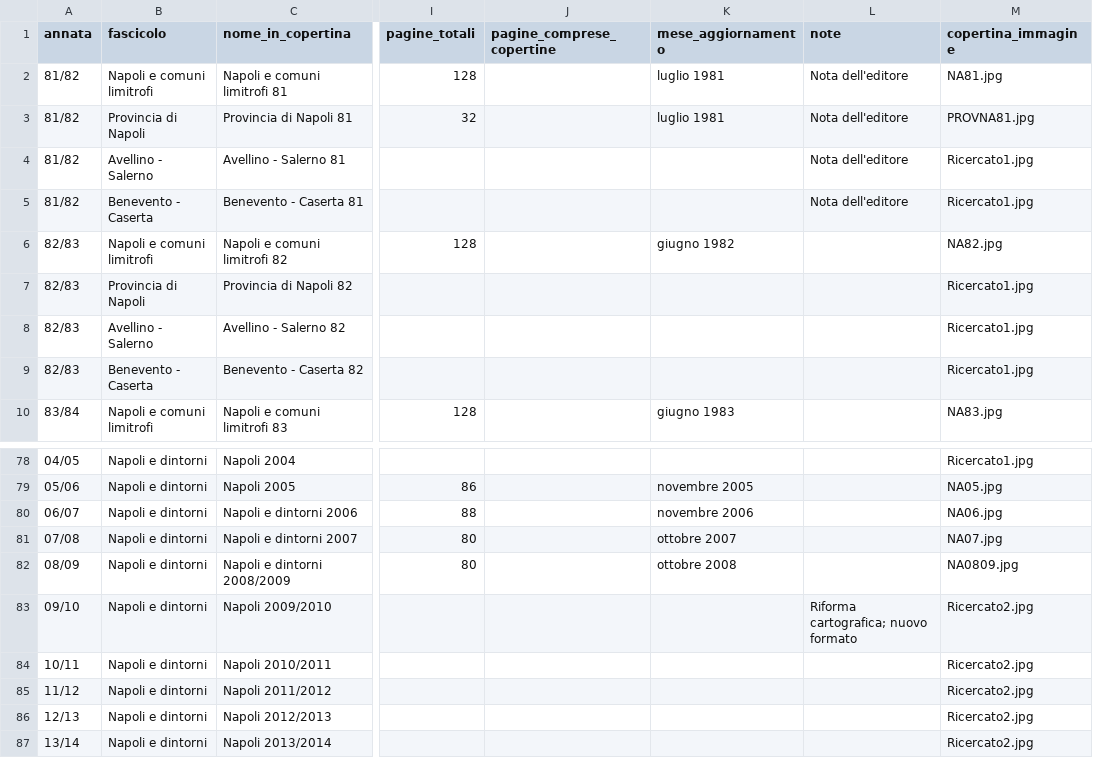
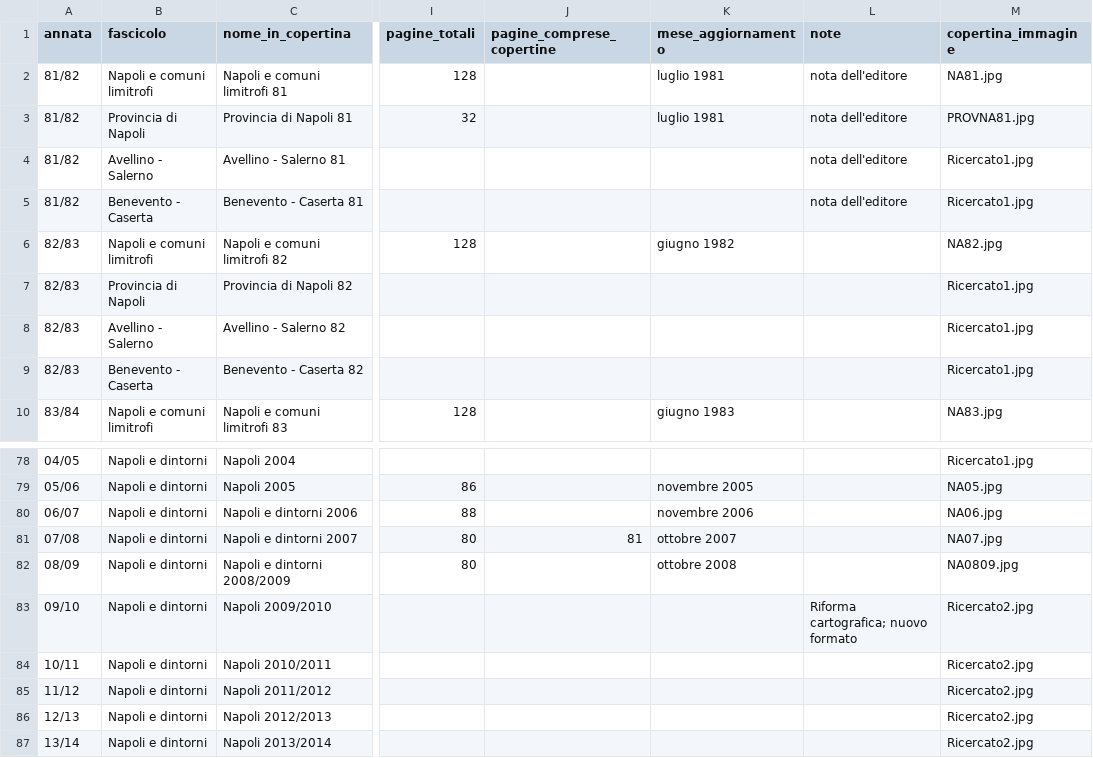
Before and after one commit to RoMu84/TuttoCitta, a CSV file: dati/campania_fascicoli.csv, drawn as a sheet; only a part is shown, gaps mark what is left out; the diff names each change by its address in the sheet, - before the commit and + after, or states it on an @@ line.

```diff
--- a/dati/campania_fascicoli.csv
+++ b/dati/campania_fascicoli.csv
-L2:L5 (note): Nota dell'editore
+L2:L5 (note): nota dell'editore
-J81 (pagine_comprese_copertine): (empty)
+J81 (pagine_comprese_copertine): 81
```
Also changed, not shown: dati/friuli-venezia-giulia_fascicoli.csv, dati/lazio_fascicoli.csv, 35 other files.
